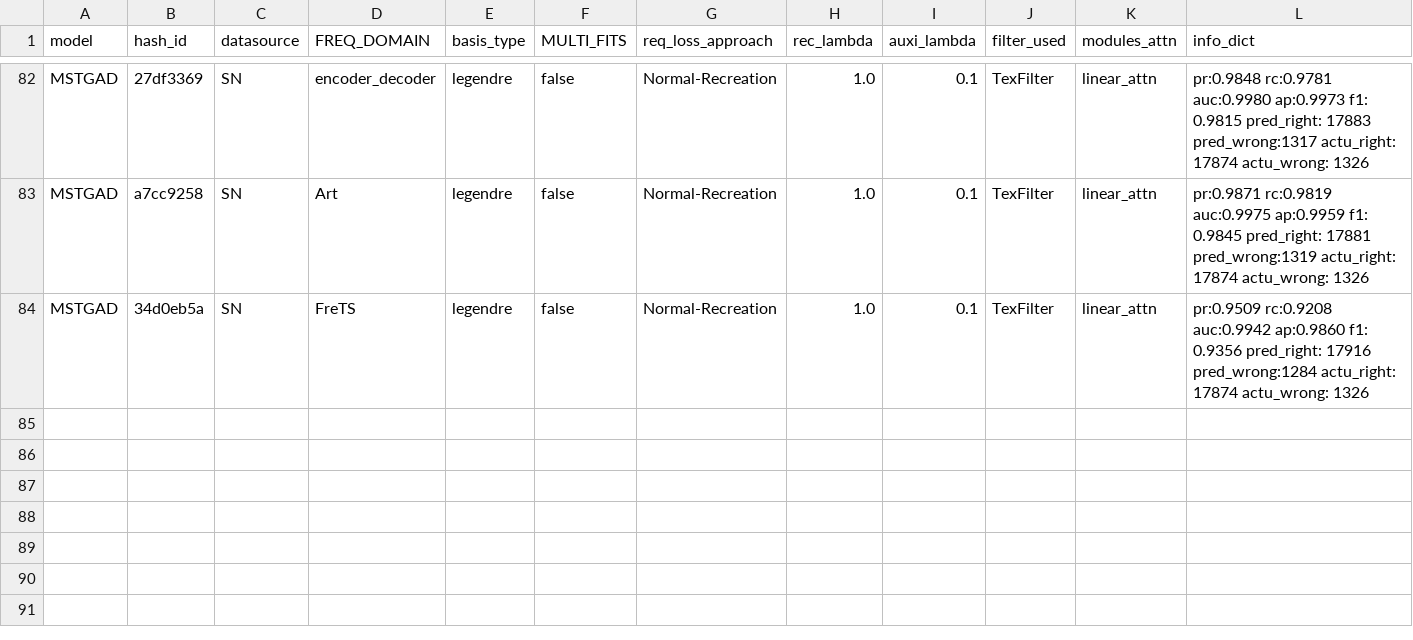
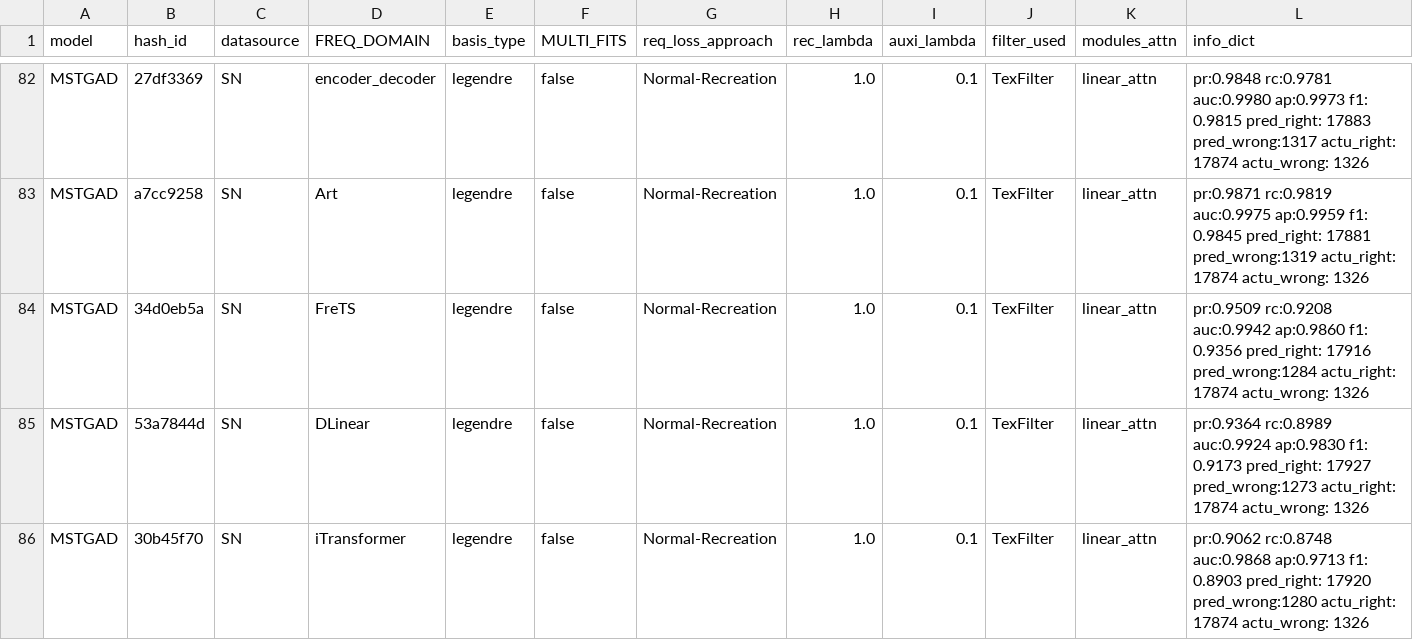
Before and after one commit to theamrzaki/MicroService_Twin_Original, a CSV file: output/result_RQ1_main.csv, drawn as a sheet; only a part is shown, gaps mark what is left out; rows hold the shown columns only; the diff names each change by its address in the sheet, - before the commit and + after, or states it on an @@ line.

Commit message:
(Dlinear, iTransformer for SN)

```diff
--- a/output/result_RQ1_main.csv
+++ b/output/result_RQ1_main.csv
+row 85: MSTGAD | 53a7844d | SN | DLinear | legendre | false | Normal-Recreation | 1.0 | 0.1 | TexFilter | linear_attn | pr:0.9364 rc:0.8989 auc:0.9924 ap:0.9830 f1: 0.9173 pred_right: 17927 pred_wrong:1273 actu_right: 17874 actu_wrong: 1326
+row 86: MSTGAD | 30b45f70 | SN | iTransformer | legendre | false | Normal-Recreation | 1.0 | 0.1 | TexFilter | linear_attn | pr:0.9062 rc:0.8748 auc:0.9868 ap:0.9713 f1: 0.8903 pred_right: 17920 pred_wrong:1280 actu_right: 17874 actu_wrong: 1326
```
